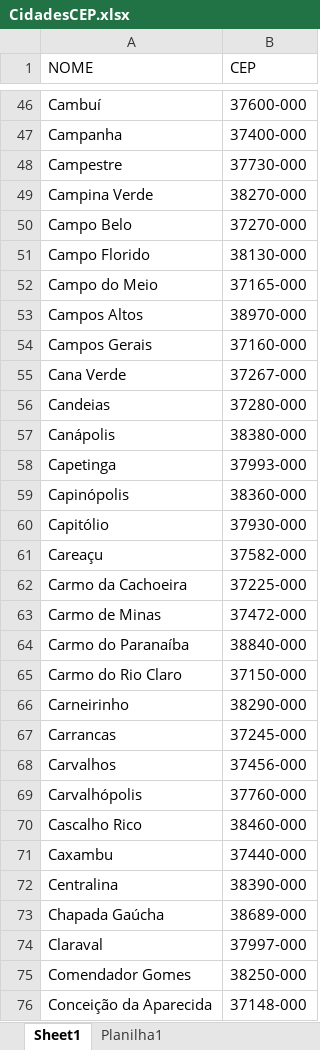
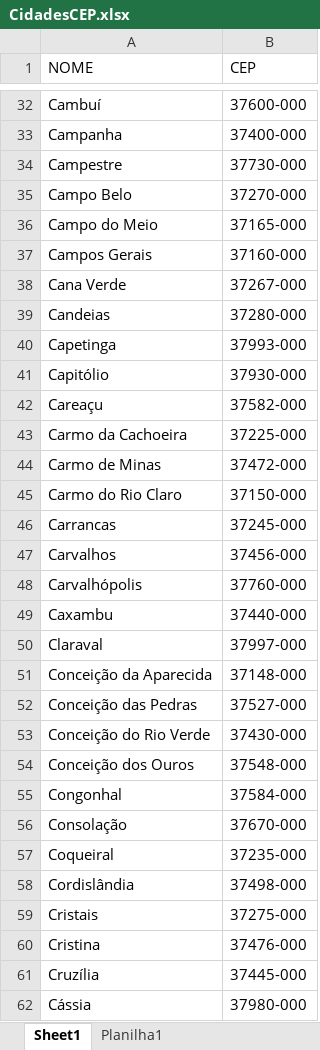
Before and after one commit to amandashichinoe/prj_integracao_Amanda, an Excel workbook: CidadesCEP.xlsx, sheet Sheet1, drawn as a sheet; only a part is shown, gaps mark what is left out; the shorter side is filled out with more unchanged rows; values as stored, in another font and other column widths than the file's, no borders; removed rows and columns are numbered as before the commit, all else as after; the diff covers the shown part only; the diff names each change by its address in the sheet, - before the commit and + after, or states it on an @@ line.

```diff
--- a/CidadesCEP.xlsx (sheet Sheet1)
+++ b/CidadesCEP.xlsx (sheet Sheet1)
-row 49: Campina Verde | 38270-000
-row 51: Campo Florido | 38130-000
-row 53: Campos Altos | 38970-000
-row 57: Canápolis | 38380-000
-row 59: Capinópolis | 38360-000
-row 64: Carmo do Paranaíba | 38840-000
-row 66: Carneirinho | 38290-000
-row 70: Cascalho Rico | 38460-000
-row 72: Centralina | 38390-000
-row 73: Chapada Gaúcha | 38689-000
-row 75: Comendador Gomes | 38250-000
```
Also changed, not shown: 33 added rows and 22 removed rows elsewhere in this sheet, Cidades.xlsx, 24 other files.
